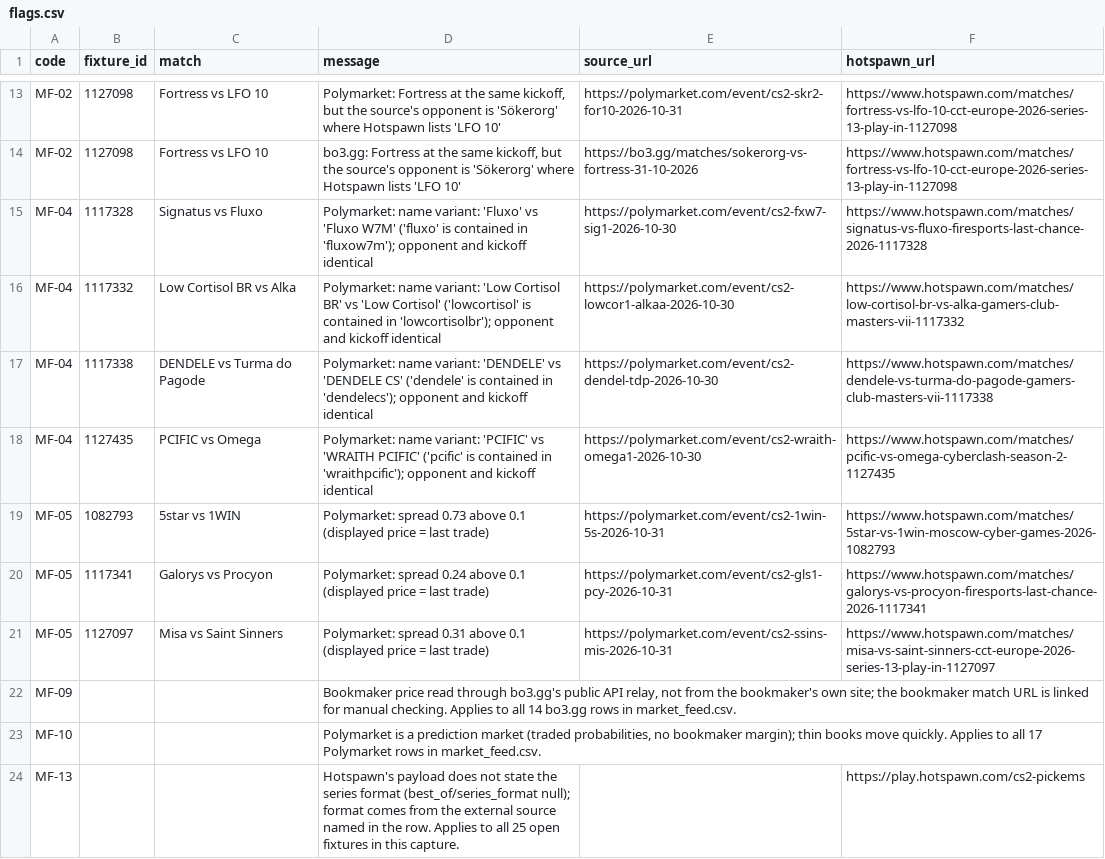
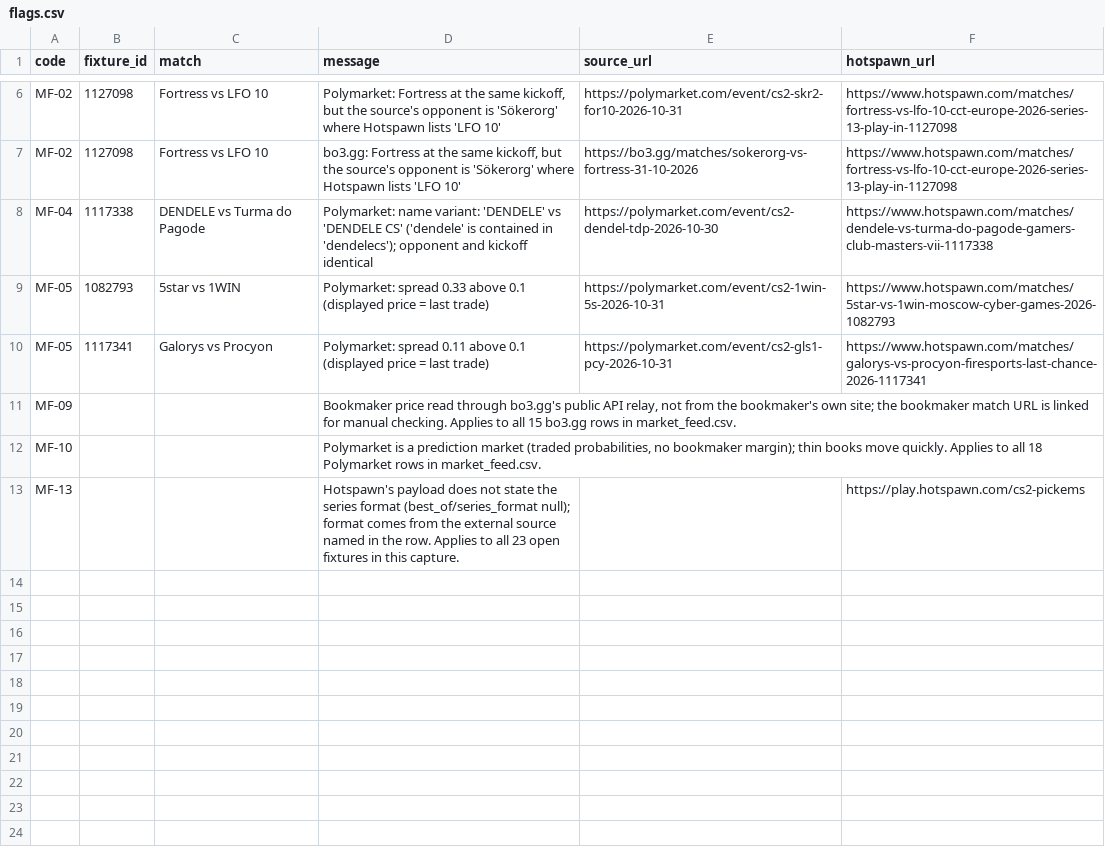
Before and after one commit to buffedlizard55-lab/MaltaProj1, a CSV file: feeds/data/flags.csv, drawn as a sheet; only a part is shown, gaps mark what is left out; the diff covers the shown part only.

```diff
--- a/feeds/data/flags.csv
+++ b/feeds/data/flags.csv
@@ -14,11 +7,7 @@ MF-02,1127098,Fortress vs LFO 10,"Polymarket: Fortress at the same kickoff, but
 MF-02,1127098,Fortress vs LFO 10,"bo3.gg: Fortress at the same kickoff, but the source's opponent is 'Sökerorg' where Hotspawn lists 'LFO 10'",https://bo3.gg/matches/sokerorg-vs-fortress-31-10-2026,https://www.hotspawn.com/matches/fortress-vs-lfo-10-cct-europe-2026-series-13-play-in-1127098
-MF-04,1117328,Signatus vs Fluxo,Polymarket: name variant: 'Fluxo' vs 'Fluxo W7M' ('fluxo' is contained in 'fluxow7m'); opponent and kickoff identical,https://polymarket.com/event/cs2-fxw7-sig1-2026-10-30,https://www.hotspawn.com/matches/signatus-vs-fluxo-firesports-last-chance-2026-1117328
-MF-04,1117332,Low Cortisol BR vs Alka,Polymarket: name variant: 'Low Cortisol BR' vs 'Low Cortisol' ('lowcortisol' is contained in 'lowcortisolbr'); opponent and kickoff identical,https://polymarket.com/event/cs2-lowcor1-alkaa-2026-10-30,https://www.hotspawn.com/matches/low-cortisol-br-vs-alka-gamers-club-masters-vii-1117332
 MF-04,1117338,DENDELE vs Turma do Pagode,Polymarket: name variant: 'DENDELE' vs 'DENDELE CS' ('dendele' is contained in 'dendelecs'); opponent and kickoff identical,https://polymarket.com/event/cs2-dendel-tdp-2026-10-30,https://www.hotspawn.com/matches/dendele-vs-turma-do-pagode-gamers-club-masters-vii-1117338
-MF-04,1127435,PCIFIC vs Omega,Polymarket: name variant: 'PCIFIC' vs 'WRAITH PCIFIC' ('pcific' is contained in 'wraithpcific'); opponent and kickoff identical,https://polymarket.com/event/cs2-wraith-omega1-2026-10-30,https://www.hotspawn.com/matches/pcific-vs-omega-cyberclash-season-2-1127435
-MF-05,1082793,5star vs 1WIN,Polymarket: spread 0.73 above 0.1 (displayed price = last trade),https://polymarket.com/event/cs2-1win-5s-2026-10-31,https://www.hotspawn.com/matches/5star-vs-1win-moscow-cyber-games-2026-1082793
-MF-05,1117341,Galorys vs Procyon,Polymarket: spread 0.24 above 0.1 (displayed price = last trade),https://polymarket.com/event/cs2-gls1-pcy-2026-10-31,https://www.hotspawn.com/matches/galorys-vs-procyon-firesports-last-chance-2026-1117341
-MF-05,1127097,Misa vs Saint Sinners,Polymarket: spread 0.31 above 0.1 (displayed price = last trade),https://polymarket.com/event/cs2-ssins-mis-2026-10-31,https://www.hotspawn.com/matches/misa-vs-saint-sinners-cct-europe-2026-series-13-play-in-1127097
-MF-09,,,"Bookmaker price read through bo3.gg's public API relay, not from the bookmaker's own site; the bookmaker match URL is linked for manual checking. Applies to all 14 bo3.gg rows in market_feed.csv.",,
-MF-10,,,"Polymarket is a prediction market (traded probabilities, no bookmaker margin); thin books move quickly. Applies to all 17 Polymarket rows in market_feed.csv.",,
-MF-13,,,Hotspawn's payload does not state the series format (best_of/series_format null); format comes from the external source named in the row. Applies to all 25 open fixtures in this capture.,,https://play.hotspawn.com/cs2-pickems
+MF-05,1082793,5star vs 1WIN,Polymarket: spread 0.33 above 0.1 (displayed price = last trade),https://polymarket.com/event/cs2-1win-5s-2026-10-31,https://www.hotspawn.com/matches/5star-vs-1win-moscow-cyber-games-2026-1082793
+MF-05,1117341,Galorys vs Procyon,Polymarket: spread 0.11 above 0.1 (displayed price = last trade),https://polymarket.com/event/cs2-gls1-pcy-2026-10-31,https://www.hotspawn.com/matches/galorys-vs-procyon-firesports-last-chance-2026-1117341
+MF-09,,,"Bookmaker price read through bo3.gg's public API relay, not from the bookmaker's own site; the bookmaker match URL is linked for manual checking. Applies to all 15 bo3.gg rows in market_feed.csv.",,
+MF-10,,,"Polymarket is a prediction market (traded probabilities, no bookmaker margin); thin books move quickly. Applies to all 18 Polymarket rows in market_feed.csv.",,
+MF-13,,,Hotspawn's payload does not state the series format (best_of/series_format null); format comes from the external source named in the row. Applies to all 23 open fixtures in this capture.,,https://play.hotspawn.com/cs2-pickems
```
Also changed, not shown: 7 removed rows elsewhere in this file, feeds/data/fixtures.csv, feeds/data/market_feed.csv, 11 other files.
